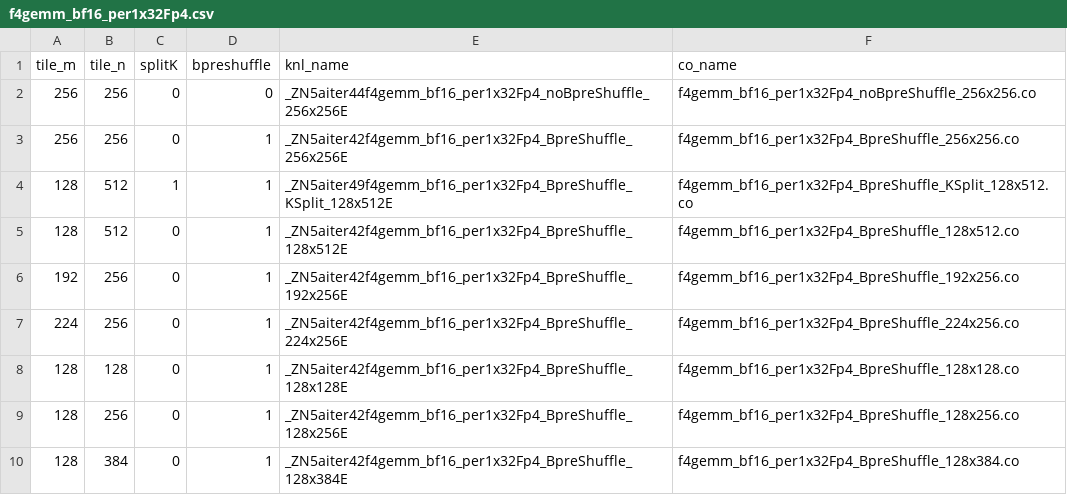
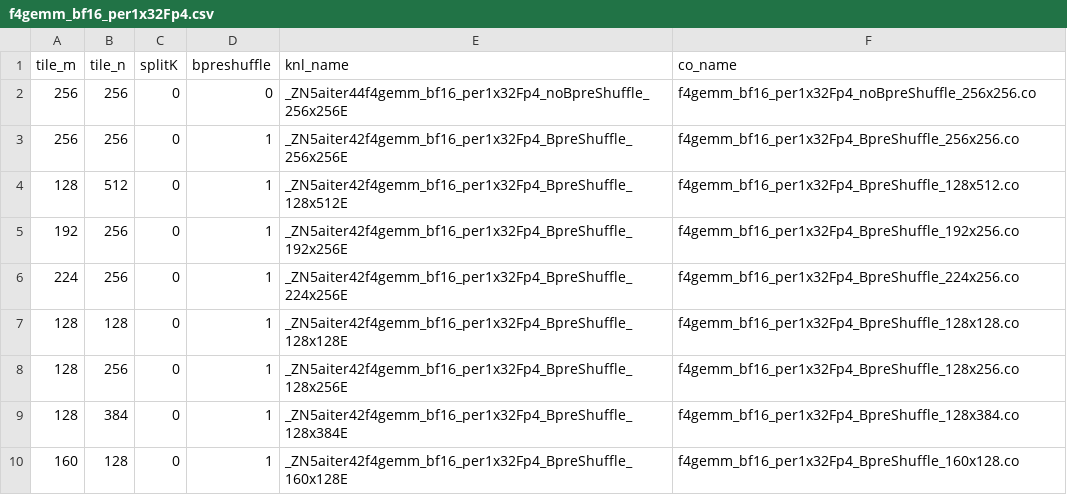
Before and after one commit to yuankaichen-amd/aiter, a CSV file: hsa/gfx950/f4gemm/f4gemm_bf16_per1x32Fp4.csv, drawn as a sheet; only a part is shown; the shorter side is filled out with more unchanged rows.

Commit message:
enable splitk0 asm of 256x256 and 128x512 tile shape (#928)

```diff
--- a/hsa/gfx950/f4gemm/f4gemm_bf16_per1x32Fp4.csv
+++ b/hsa/gfx950/f4gemm/f4gemm_bf16_per1x32Fp4.csv
@@ -3,3 +3,2 @@ tile_m,tile_n,splitK,bpreshuffle,knl_name,co_name
 256,256,0,1,_ZN5aiter42f4gemm_bf16_per1x32Fp4_BpreShuffle_256x256E,f4gemm_bf16_per1x32Fp4_BpreShuffle_256x256.co
-128,512,1,1,_ZN5aiter49f4gemm_bf16_per1x32Fp4_BpreShuffle_KSplit_128x512E,f4gemm_bf16_per1x32Fp4_BpreShuffle_KSplit_128x512.co
 128,512,0,1,_ZN5aiter42f4gemm_bf16_per1x32Fp4_BpreShuffle_128x512E,f4gemm_bf16_per1x32Fp4_BpreShuffle_128x512.co
```
Also changed, not shown: 3 other files.
